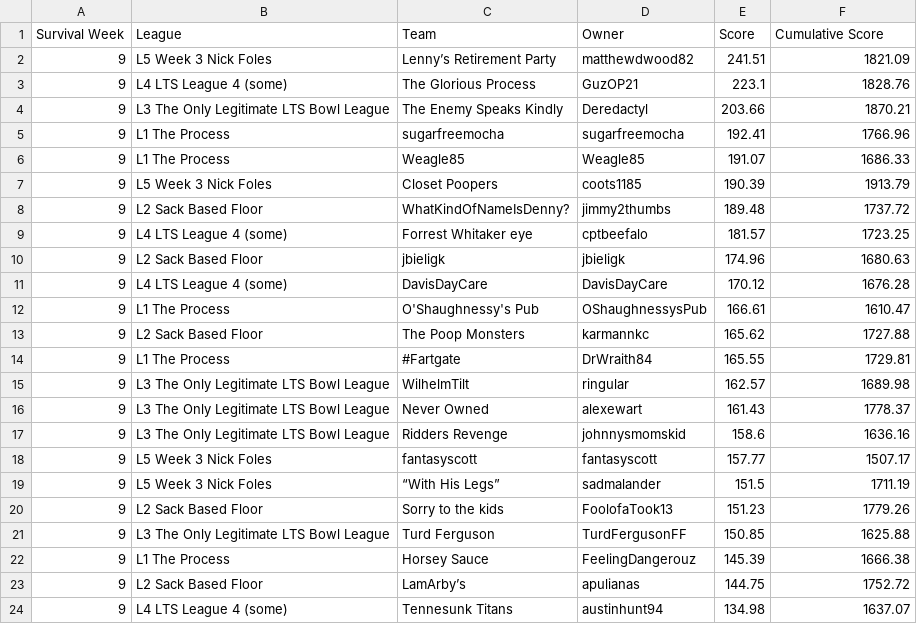
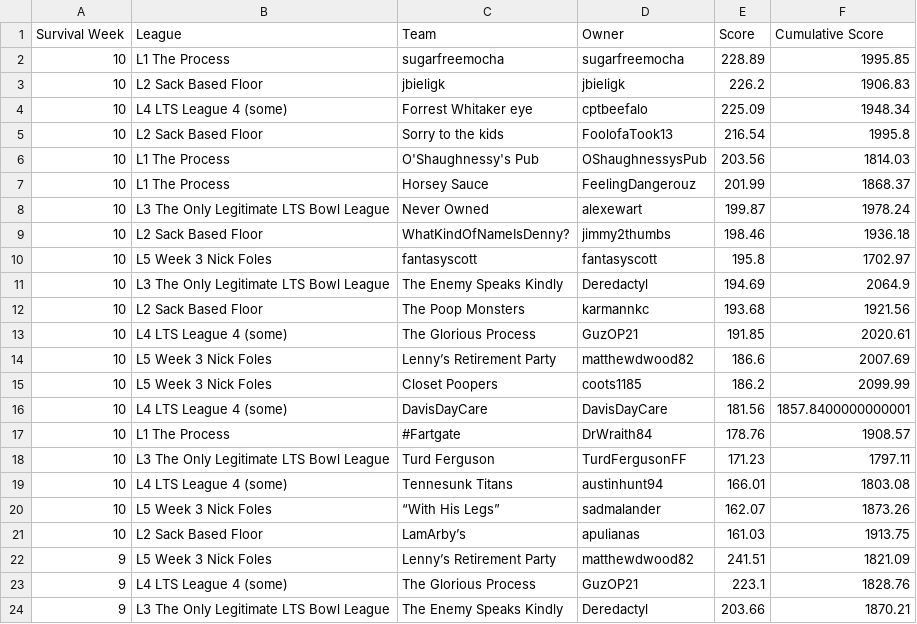
Before and after one commit to matthewdwood82/LTS-Bowl-2023, a CSV file: dat/df_survived.csv, drawn as a sheet; only a part is shown; the shorter side is filled out with more unchanged rows.

```diff
--- a/dat/df_survived.csv
+++ b/dat/df_survived.csv
@@ -1,2 +1,22 @@
 Survival Week,League,Team,Owner,Score,Cumulative Score
+10,L1 The Process,sugarfreemocha,sugarfreemocha,228.89,1995.85
+10,L2 Sack Based Floor,jbieligk,jbieligk,226.2,1906.83
+10,L4 LTS League 4 (some),Forrest Whitaker eye,cptbeefalo,225.09,1948.34
+10,L2 Sack Based Floor,Sorry to the kids,FoolofaTook13,216.54,1995.8
+10,L1 The Process,O'Shaughnessy's Pub,OShaughnessysPub,203.56,1814.03
+10,L1 The Process,Horsey Sauce,FeelingDangerouz,201.99,1868.37
+10,L3 The Only Legitimate LTS Bowl League,Never Owned ,alexewart,199.87,1978.24
+10,L2 Sack Based Floor,WhatKindOfNameIsDenny?,jimmy2thumbs,198.46,1936.18
+10,L5 Week 3 Nick Foles,fantasyscott,fantasyscott,195.8,1702.97
+10,L3 The Only Legitimate LTS Bowl League,The Enemy Speaks Kindly,Deredactyl,194.69,2064.9
+10,L2 Sack Based Floor,The Poop Monsters,karmannkc,193.68,1921.56
+10,L4 LTS League 4 (some),The Glorious Process,GuzOP21,191.85,2020.61
+10,L5 Week 3 Nick Foles,Lenny’s Retirement Party,matthewdwood82,186.6,2007.69
+10,L5 Week 3 Nick Foles,Closet Poopers,coots1185,186.2,2099.99
+10,L4 LTS League 4 (some),DavisDayCare,DavisDayCare,181.56,1857.8400000000001
+10,L1 The Process,#Fartgate,DrWraith84,178.76,1908.57
+10,L3 The Only Legitimate LTS Bowl League,Turd Ferguson,TurdFergusonFF,171.23,1797.11
+10,L4 LTS League 4 (some),Tennesunk Titans,austinhunt94,166.01,1803.08
+10,L5 Week 3 Nick Foles,“With His Legs”,sadmalander,162.07,1873.26
+10,L2 Sack Based Floor,LamArby’s,apulianas,161.03,1913.75
 9,L5 Week 3 Nick Foles,Lenny’s Retirement Party,matthewdwood82,241.51,1821.09
```
Also changed, not shown: dat/df_eliminated.csv, dat/df_scores.csv, 3 other files.
